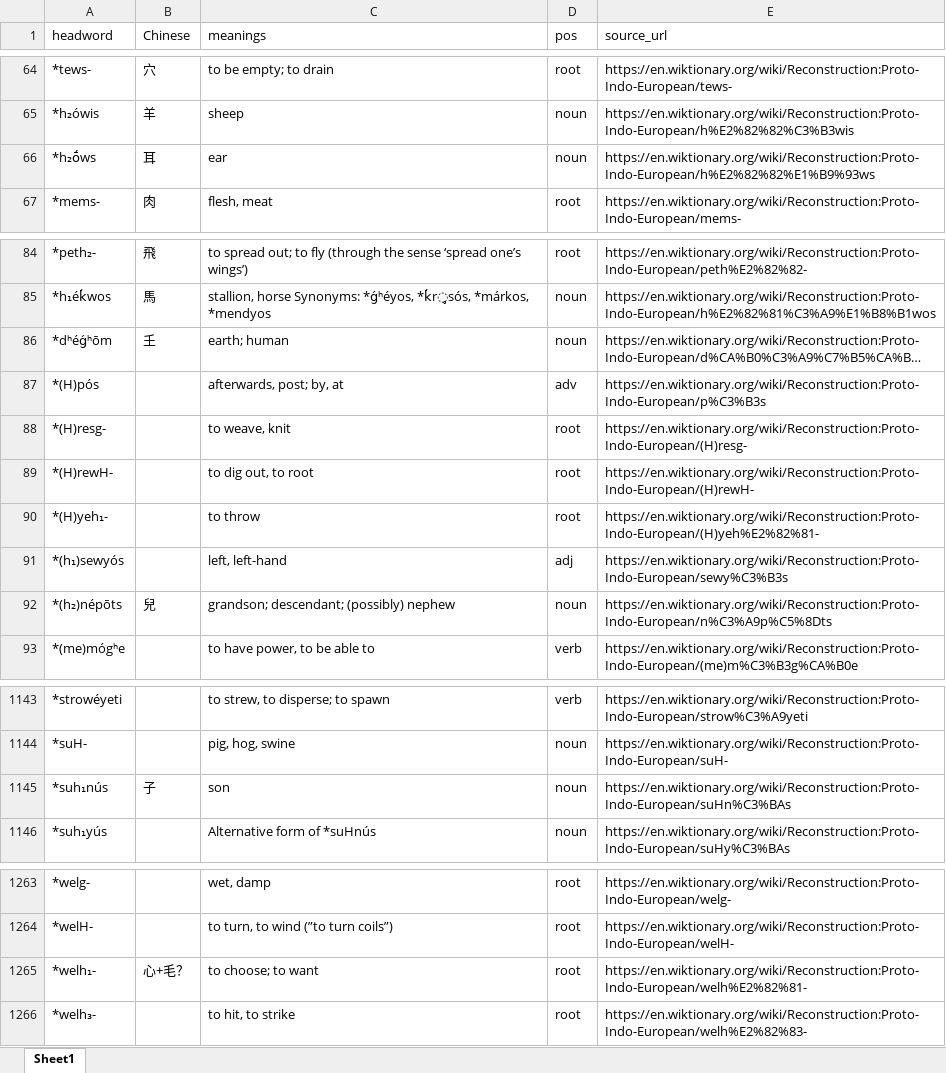
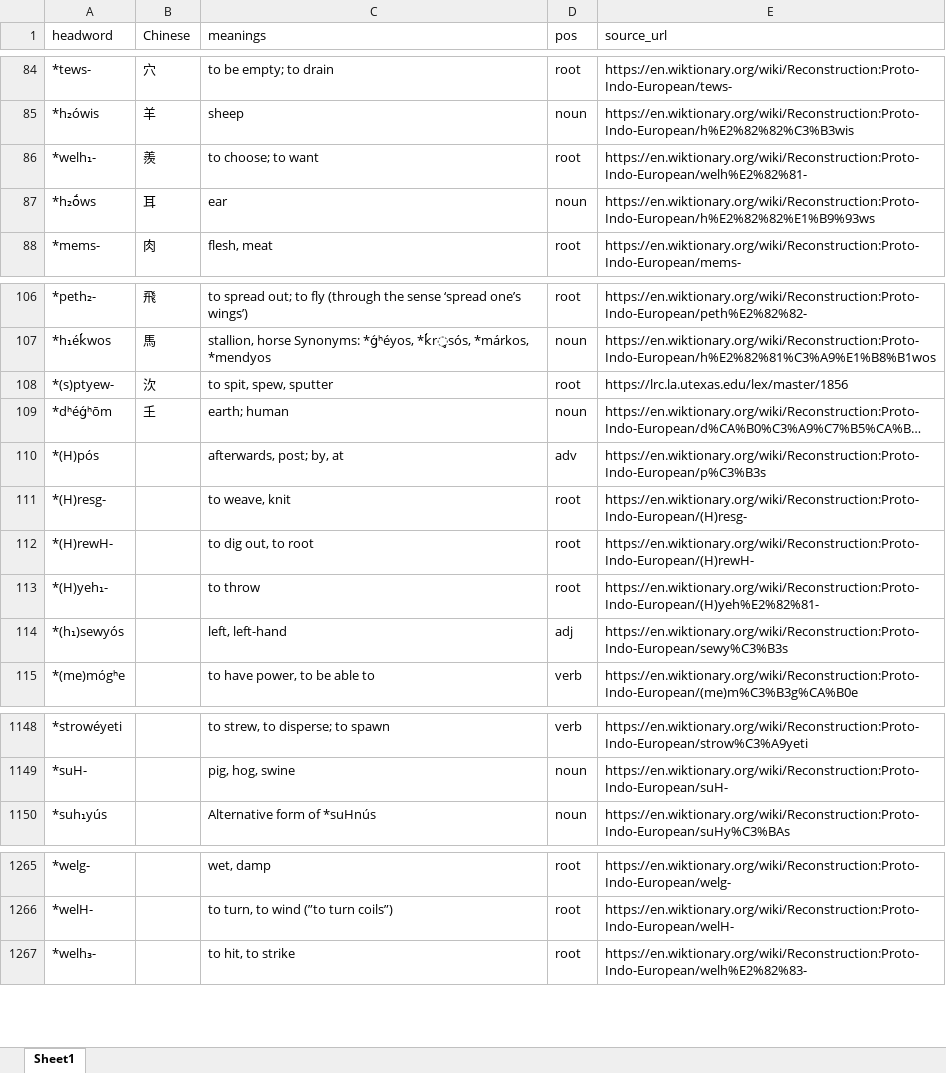
Before and after one commit to peterolson/pie-logographs, an Excel workbook: wiktionary_pie.xlsx, sheet Sheet1, drawn as a sheet; only a part is shown, gaps mark what is left out; long unchanged cells end in …; values as stored, in another font and other column widths than the file's, no cell formats; removed rows and columns are numbered as before the commit, all else as after; the diff covers the shown part only; the diff names each change by its address in the sheet, - before the commit and + after, or states it on an @@ line.

```diff
--- a/wiktionary_pie.xlsx (sheet Sheet1)
+++ b/wiktionary_pie.xlsx (sheet Sheet1)
+row 86: *welh₁- | 羨 | to choose; to want | root | https://en.wiktionary.org/wiki/Reconstruction:Proto-Indo-European/welh%E2%82%81-
+row 108: *(s)ptyew- | 㳄 | to spit, spew, sputter | root | https://lrc.la.utexas.edu/lex/master/1856
-row 92: *(h₂)népōts | 兒 | grandson; descendant; (possibly) nephew | noun | https://en.wiktionary.org/wiki/Reconstruction:Proto-Indo-European/n%C3%A9p%C5%8Dts
-row 1145: *suh₁nús | 子 | son | noun | https://en.wiktionary.org/wiki/Reconstruction:Proto-Indo-European/suHn%C3%BAs
-row 1265: *welh₁- | 心+毛？ | to choose; to want | root | https://en.wiktionary.org/wiki/Reconstruction:Proto-Indo-European/welh%E2%82%81-
```
Also changed, not shown: 11 added rows, 9 removed rows, 10 moved rows and 5 edited cells elsewhere in this sheet, cell formats, characters.xlsx, 4 other files.
